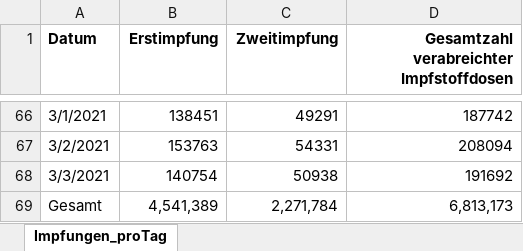
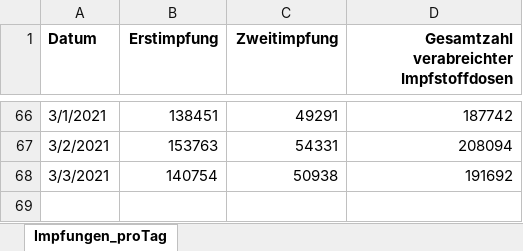
Before and after one commit to Heatdh/Dashboard-py, an Excel workbook: dataset/Impfquotenmonitoring.xlsx, sheet Impfungen_proTag, drawn as a sheet; only a part is shown, gaps mark what is left out; values as stored, in another font and other column widths than the file's, no borders; the diff names each change by its address in the sheet, - before the commit and + after, or states it on an @@ line.

Commit message:
cleaned the datas + 3rd figure and formatting

```diff
--- a/dataset/Impfquotenmonitoring.xlsx (sheet Impfungen_proTag)
+++ b/dataset/Impfquotenmonitoring.xlsx (sheet Impfungen_proTag)
-row 69: Gesamt | 4,541,389 | 2,271,784 | 6,813,173
```
Also changed, not shown: 2 other files.
